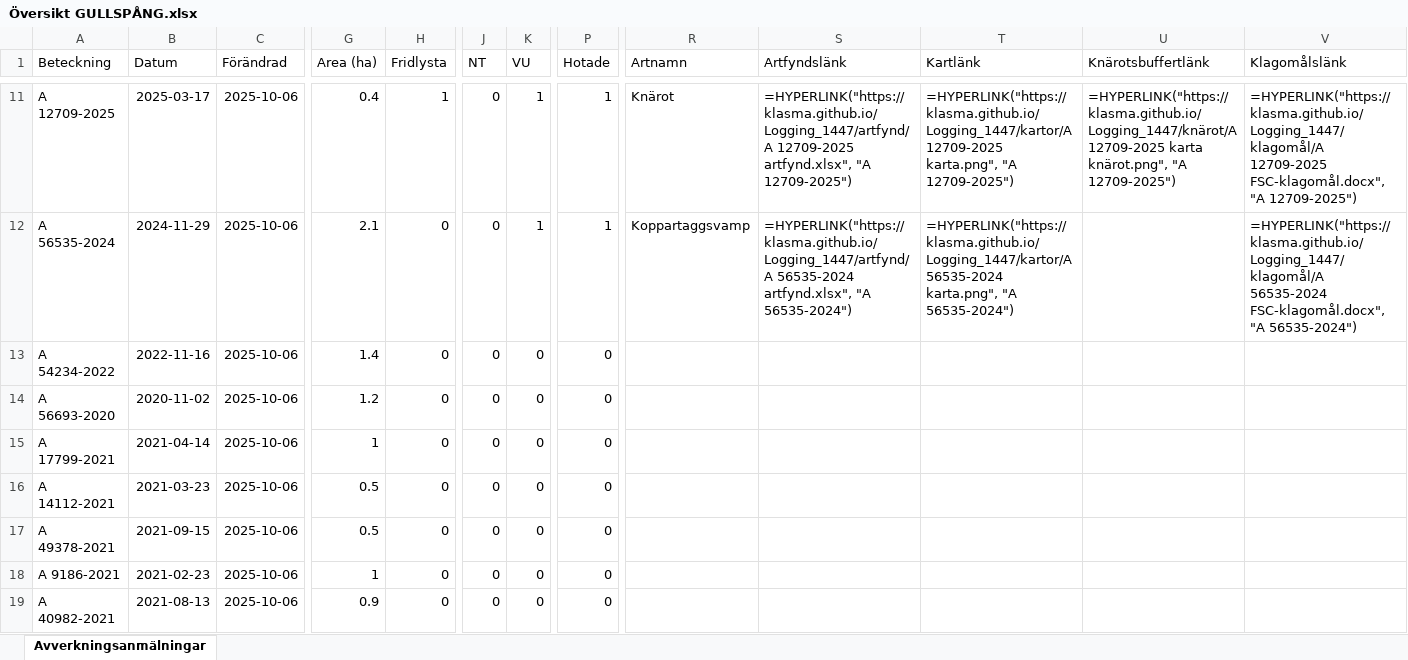
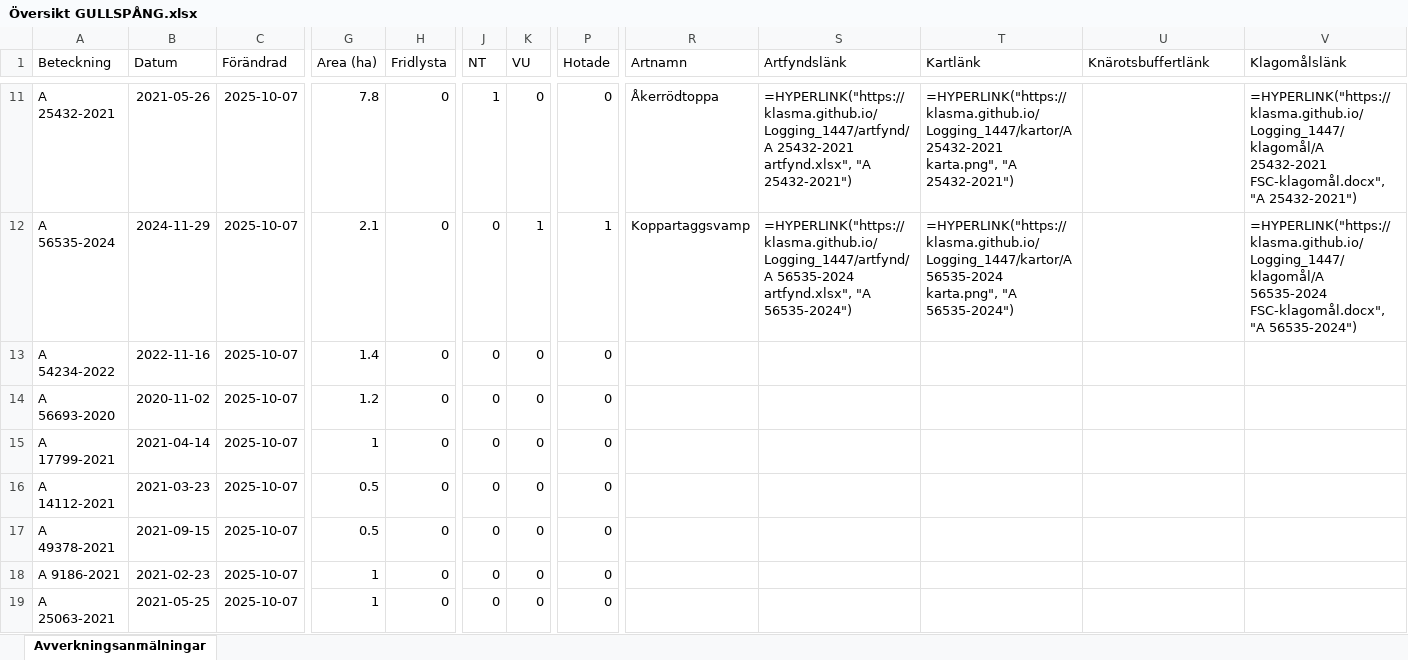
Before and after one commit to klasma/Logging_1447, an Excel workbook: Översikt GULLSPÅNG.xlsx, sheet Avverkningsanmälningar, drawn as a sheet; only a part is shown, gaps mark what is left out; values as stored, in another font and other column widths than the file's, no borders; formulas without a stored value are shown as written; the diff covers the shown part only; the diff names each change by its address in the sheet, - before the commit and + after, or states it on an @@ line.

```diff
--- a/Översikt GULLSPÅNG.xlsx (sheet Avverkningsanmälningar)
+++ b/Översikt GULLSPÅNG.xlsx (sheet Avverkningsanmälningar)
-A11 (Beteckning): A 12709-2025
+A11 (Beteckning): A 25432-2021
-B11 (Datum): 2025-03-17
+B11 (Datum): 2021-05-26
-C11:C19 (Förändrad): 2025-10-06
+C11:C19 (Förändrad): 2025-10-07
-G11 (Area (ha)): 0.4
+G11 (Area (ha)): 7.8
-H11 (Fridlysta): 1
+H11 (Fridlysta): 0
-J11 (NT): 0
+J11 (NT): 1
-K11 (VU): 1
+K11 (VU): 0
-P11 (Hotade): 1
+P11 (Hotade): 0
-R11 (Artnamn): Knärot
+R11 (Artnamn): Åkerrödtoppa
-S11 (Artfyndslänk): =HYPERLINK("https://klasma.github.io/Logging_1447/artfynd/A 12709-2025 artfynd.xlsx", "A 12709-2025")
+S11 (Artfyndslänk): =HYPERLINK("https://klasma.github.io/Logging_1447/artfynd/A 25432-2021 artfynd.xlsx", "A 25432-2021")
-T11 (Kartlänk): =HYPERLINK("https://klasma.github.io/Logging_1447/kartor/A 12709-2025 karta.png", "A 12709-2025")
+T11 (Kartlänk): =HYPERLINK("https://klasma.github.io/Logging_1447/kartor/A 25432-2021 karta.png", "A 25432-2021")
-U11 (Knärotsbuffertlänk): =HYPERLINK("https://klasma.github.io/Logging_1447/knärot/A 12709-2025 karta knärot.png", "A 12709-2025")
+U11 (Knärotsbuffertlänk): (empty)
-V11 (Klagomålslänk): =HYPERLINK("https://klasma.github.io/Logging_1447/klagomål/A 12709-2025 FSC-klagomål.docx", "A 12709-2025")
+V11 (Klagomålslänk): =HYPERLINK("https://klasma.github.io/Logging_1447/klagomål/A 25432-2021 FSC-klagomål.docx", "A 25432-2021")
-A19 (Beteckning): A 40982-2021
+A19 (Beteckning): A 25063-2021
-B19 (Datum): 2021-08-13
+B19 (Datum): 2021-05-25
-G19 (Area (ha)): 0.9
+G19 (Area (ha)): 1
```
Also changed, not shown: 1073 edited cells elsewhere in this sheet, artfynd/A 12709-2025 artfynd.xlsx, artfynd/A 29174-2025 artfynd.xlsx, 51 other files.
